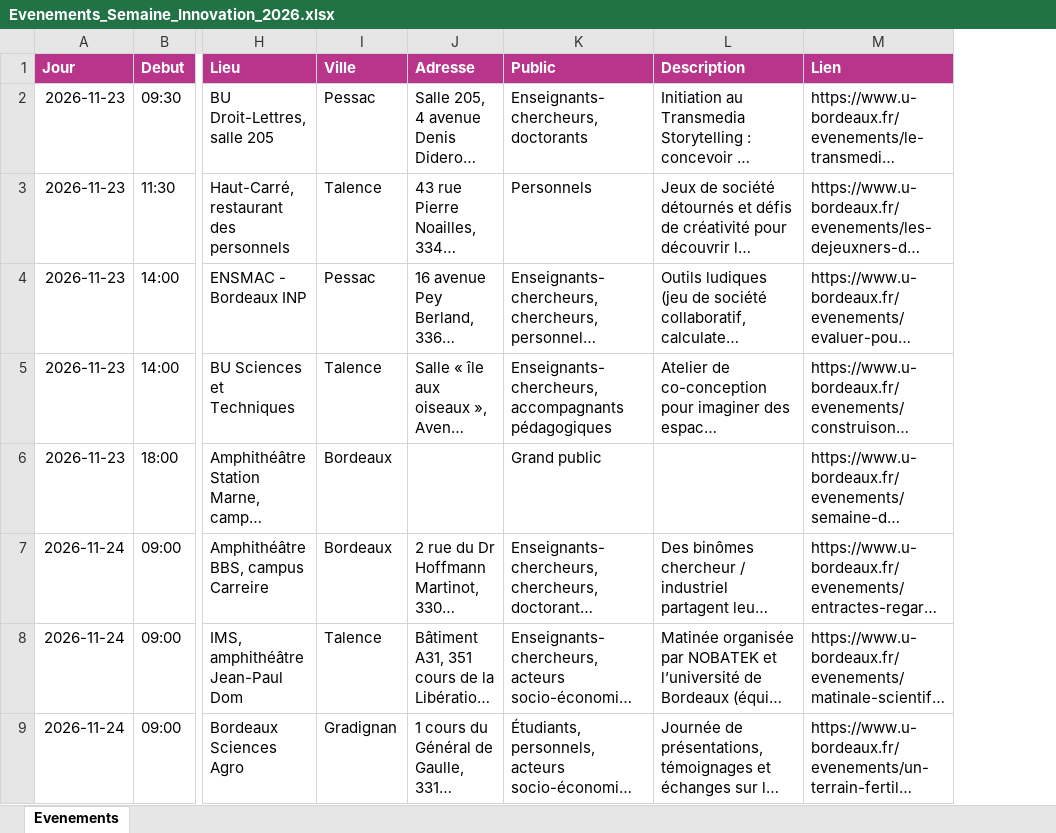
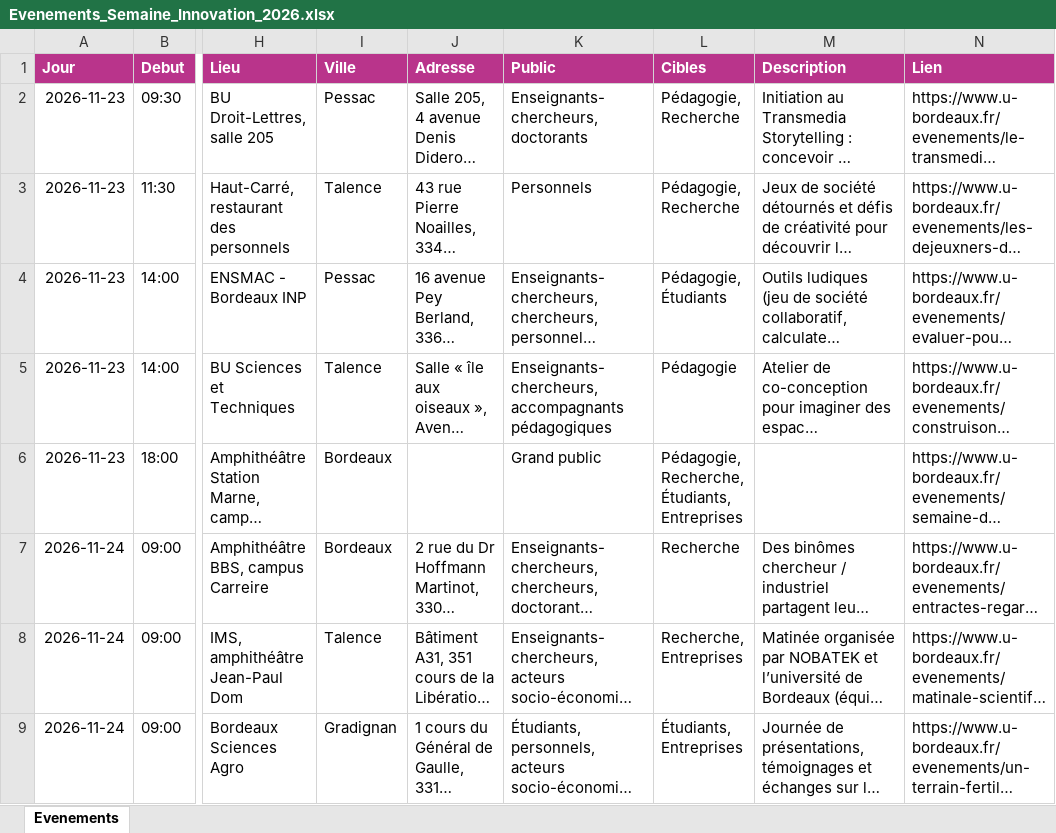
Before and after one commit to lombre33/grist-widget_AgendaPartage, an Excel workbook: data/Evenements_Semaine_Innovation_2026.xlsx, sheet Evenements, drawn as a sheet; only a part is shown, gaps mark what is left out; long unchanged cells end in …; values as stored, in another font and other column widths than the file's, no borders; the diff names each change by its address in the sheet, - before the commit and + after, or states it on an @@ line.

```diff
--- a/data/Evenements_Semaine_Innovation_2026.xlsx (sheet Evenements)
+++ b/data/Evenements_Semaine_Innovation_2026.xlsx (sheet Evenements)
+column L (Cibles), rows 2-9: Pédagogie, Recherche | Pédagogie, Recherche | Pédagogie, Étudiants | Pédagogie | Pédagogie, Recherche, Étudiants, Entreprises | Recherche | Recherche, Entreprises | Étudiants, Entreprises
```
Also changed, not shown: 12 other files.
